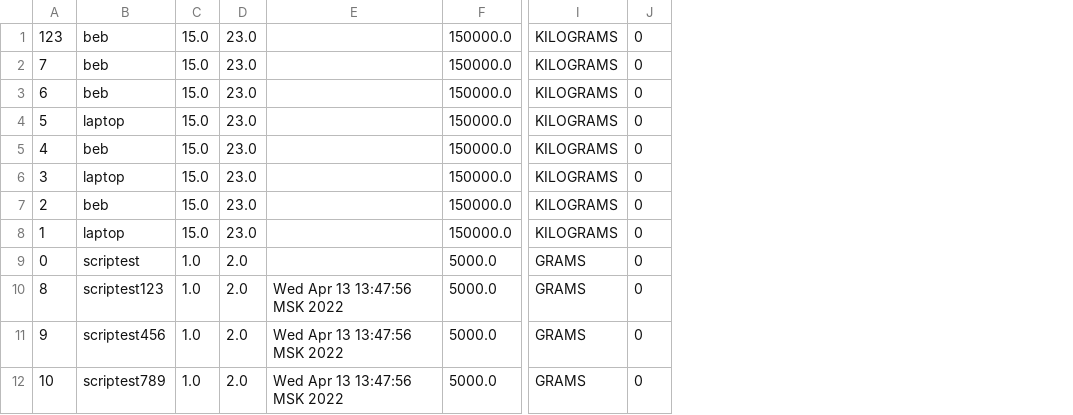
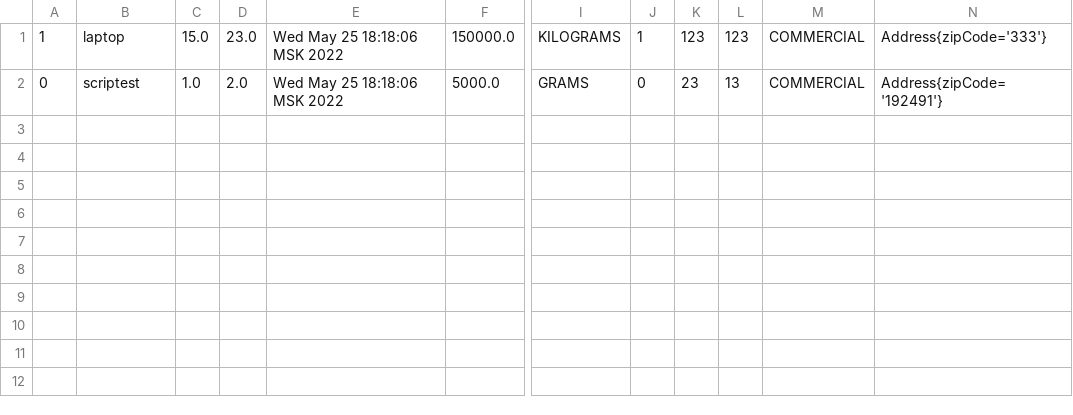
Before and after one commit to gamatacy/kotlinlabs, a CSV file: test2.csv, drawn as a sheet; only a part is shown, gaps mark what is left out; removed rows and columns are numbered as before the commit, all else as after; rows hold the shown columns only; the diff names each change by its address in the sheet, - before the commit and + after, or states it on an @@ line.

```diff
--- a/test2.csv
+++ b/test2.csv
-column E, empty
+column E, rows 1-2: Wed May 25 18:18:06 MSK 2022 | Wed May 25 18:18:06 MSK 2022
-column J, rows 8-9: 0 | 0
+column J, rows 1-2: 1 | 0
+column K, rows 1-2: 123 | 23
+column L, rows 1-2: 123 | 13
+column M, rows 1-2: COMMERCIAL | COMMERCIAL
+column N, rows 1-2: Address{zipCode='333'} | Address{zipCode='192491'}
-row 1: 123 | beb | 15.0 | 23.0 |  | 150000.0 | KILOGRAMS | 0
-row 2: 7 | beb | 15.0 | 23.0 |  | 150000.0 | KILOGRAMS | 0
-row 3: 6 | beb | 15.0 | 23.0 |  | 150000.0 | KILOGRAMS | 0
-row 4: 5 | laptop | 15.0 | 23.0 |  | 150000.0 | KILOGRAMS | 0
-row 5: 4 | beb | 15.0 | 23.0 |  | 150000.0 | KILOGRAMS | 0
-row 6: 3 | laptop | 15.0 | 23.0 |  | 150000.0 | KILOGRAMS | 0
-row 7: 2 | beb | 15.0 | 23.0 |  | 150000.0 | KILOGRAMS | 0
-row 10: 8 | scriptest123 | 1.0 | 2.0 | Wed Apr 13 13:47:56 MSK 2022 | 5000.0 | GRAMS | 0
-row 11: 9 | scriptest456 | 1.0 | 2.0 | Wed Apr 13 13:47:56 MSK 2022 | 5000.0 | GRAMS | 0
-row 12: 10 | scriptest789 | 1.0 | 2.0 | Wed Apr 13 13:47:56 MSK 2022 | 5000.0 | GRAMS | 0
```
Also changed, not shown: test.csv, 56 other files.
